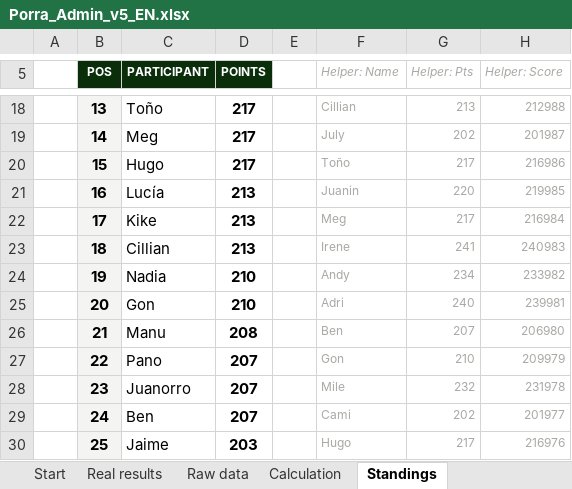
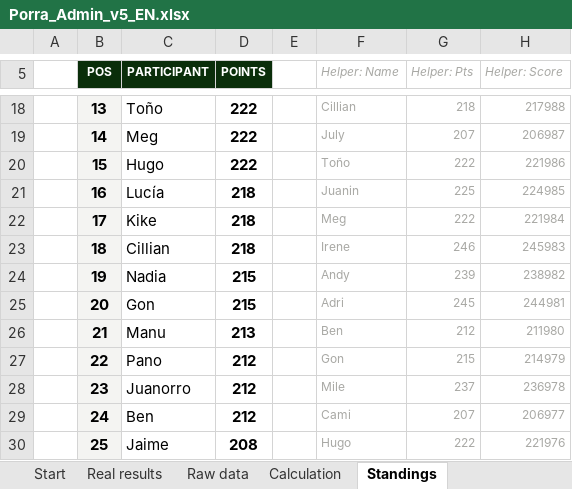
Before and after one commit to jose-reveni/porra2026, an Excel workbook: Porra_Admin_v5_EN.xlsx, sheet Standings, drawn as a sheet; only a part is shown, gaps mark what is left out; values as stored, in another font and other column widths than the file's, no borders; charts and pictures not drawn; the diff covers the shown part only; the diff names each change by its address in the sheet, - before the commit and + after, or states it on an @@ line.

```diff
--- a/Porra_Admin_v5_EN.xlsx (sheet Standings)
+++ b/Porra_Admin_v5_EN.xlsx (sheet Standings)
-D18:D20 (POINTS): 217
+D18:D20 (POINTS): 222
-G18 (Helper: Pts): 213
+G18 (Helper: Pts): 218
-H18 (Helper: Score): 212988
+H18 (Helper: Score): 217988
-G19 (Helper: Pts): 202
+G19 (Helper: Pts): 207
-H19 (Helper: Score): 201987
+H19 (Helper: Score): 206987
-G20 (Helper: Pts): 217
+G20 (Helper: Pts): 222
-H20 (Helper: Score): 216986
+H20 (Helper: Score): 221986
-D21:D23 (POINTS): 213
+D21:D23 (POINTS): 218
-G21 (Helper: Pts): 220
+G21 (Helper: Pts): 225
-H21 (Helper: Score): 219985
+H21 (Helper: Score): 224985
-G22 (Helper: Pts): 217
+G22 (Helper: Pts): 222
-H22 (Helper: Score): 216984
+H22 (Helper: Score): 221984
-G23 (Helper: Pts): 241
+G23 (Helper: Pts): 246
-H23 (Helper: Score): 240983
+H23 (Helper: Score): 245983
-D24:D25 (POINTS): 210
+D24:D25 (POINTS): 215
-G24 (Helper: Pts): 234
+G24 (Helper: Pts): 239
-H24 (Helper: Score): 233982
+H24 (Helper: Score): 238982
-G25 (Helper: Pts): 240
+G25 (Helper: Pts): 245
-H25 (Helper: Score): 239981
+H25 (Helper: Score): 244981
-D26 (POINTS): 208
+D26 (POINTS): 213
-G26 (Helper: Pts): 207
+G26 (Helper: Pts): 212
-H26 (Helper: Score): 206980
+H26 (Helper: Score): 211980
-D27:D29 (POINTS): 207
+D27:D29 (POINTS): 212
-G27 (Helper: Pts): 210
+G27 (Helper: Pts): 215
-H27 (Helper: Score): 209979
+H27 (Helper: Score): 214979
-G28 (Helper: Pts): 232
+G28 (Helper: Pts): 237
-H28 (Helper: Score): 231978
+H28 (Helper: Score): 236978
-G29 (Helper: Pts): 202
+G29 (Helper: Pts): 207
-H29 (Helper: Score): 201977
+H29 (Helper: Score): 206977
-D30 (POINTS): 203
+D30 (POINTS): 208
-G30 (Helper: Pts): 217
+G30 (Helper: Pts): 222
-H30 (Helper: Score): 216976
+H30 (Helper: Score): 221976
```
Also changed, not shown: 45 edited cells elsewhere in this sheet, sheet Calculation, sheet Real results, 1 other file.
